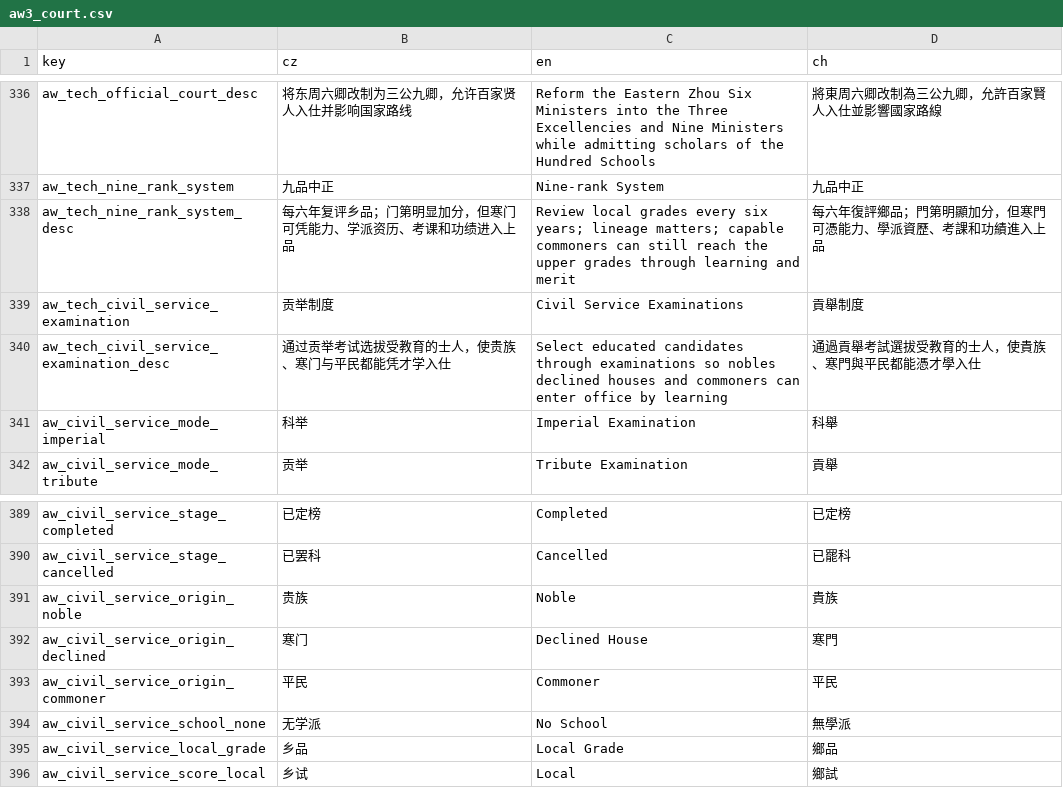
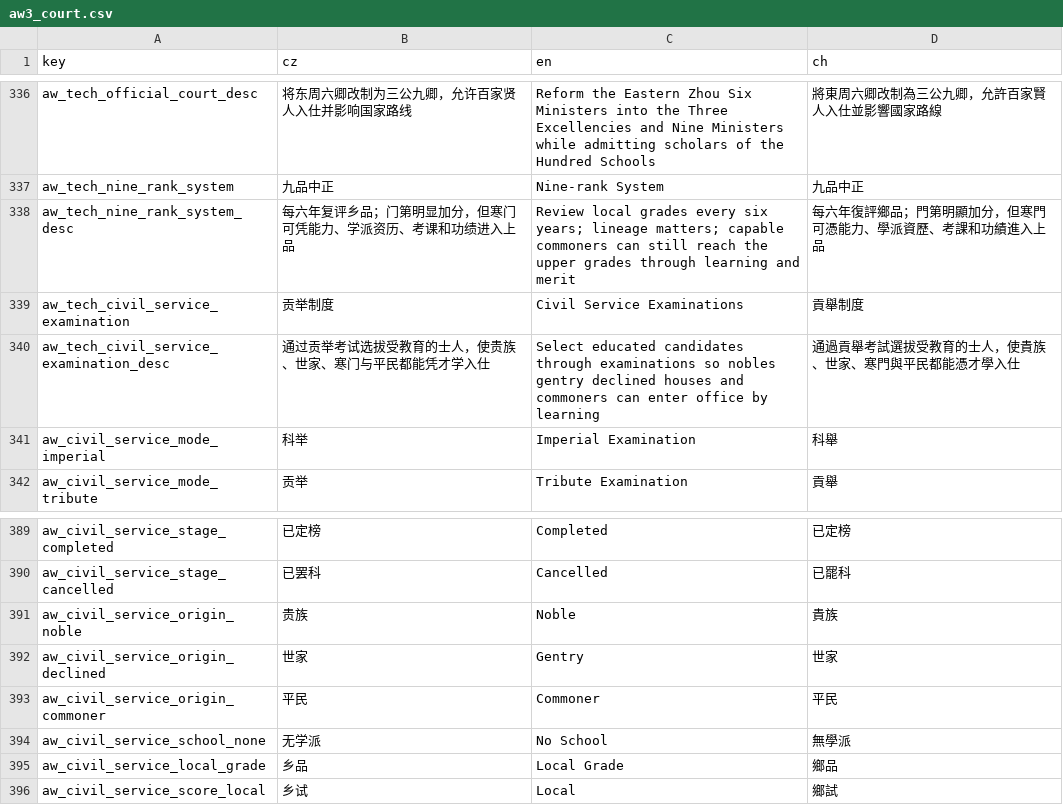
Before and after one commit to monpai-lover/AncientWarfare3.0, a CSV file: Locales/aw3_court.csv, drawn as a sheet; only a part is shown, gaps mark what is left out.

Commit message:
fix: correct social origin labels — declined_noble is gentry not declined house
aw_civil_service_origin_declined was showing 寒门/Declined House but
declined_noble maps to actors with everNoble==true OR lineageId>=0, which
is the 世家/Gentry tier (formerly noble clans now fallen from direct power).

Also added 世家 to the civil service examination tech description alongside
贵族/寒门/平民 to match the four-tier identity system.

```diff
--- a/Locales/aw3_court.csv
+++ b/Locales/aw3_court.csv
@@ -339,3 +339,3 @@ aw_tech_nine_rank_system_desc,每六年复评乡品；门第明显加分，但
 aw_tech_civil_service_examination,贡举制度,Civil Service Examinations,貢舉制度
-aw_tech_civil_service_examination_desc,通过贡举考试选拔受教育的士人，使贵族、寒门与平民都能凭才学入仕,Select educated candidates through examinations so nobles declined houses and commoners can enter office by learning,通過貢舉考試選拔受教育的士人，使貴族、寒門與平民都能憑才學入仕
+aw_tech_civil_service_examination_desc,通过贡举考试选拔受教育的士人，使贵族、世家、寒门与平民都能凭才学入仕,Select educated candidates through examinations so nobles gentry declined houses and commoners can enter office by learning,通過貢舉考試選拔受教育的士人，使貴族、世家、寒門與平民都能憑才學入仕
 aw_civil_service_mode_imperial,科举,Imperial Examination,科舉
@@ -391,3 +391,3 @@ aw_civil_service_stage_cancelled,已罢科,Cancelled,已罷科
 aw_civil_service_origin_noble,贵族,Noble,貴族
-aw_civil_service_origin_declined,寒门,Declined House,寒門
+aw_civil_service_origin_declined,世家,Gentry,世家
 aw_civil_service_origin_commoner,平民,Commoner,平民
```
